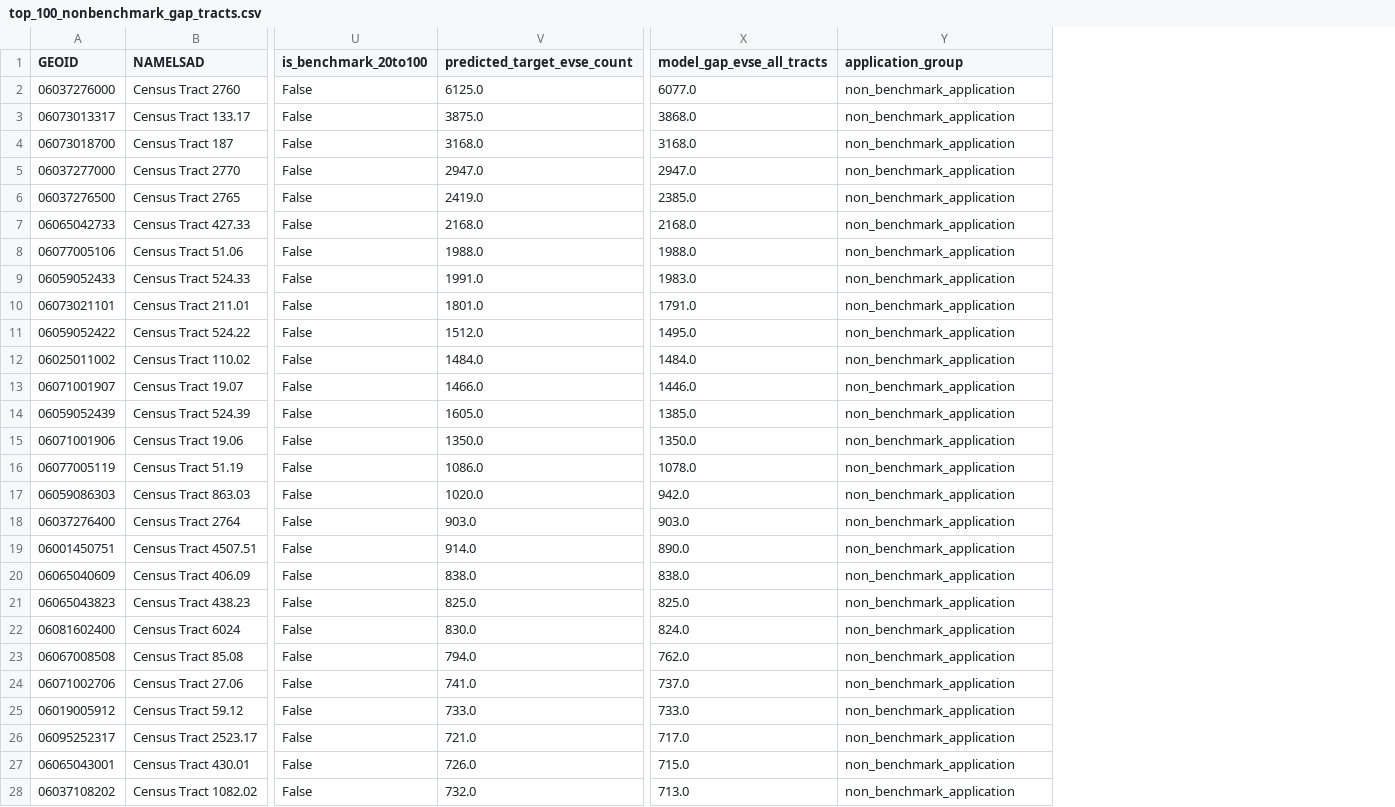
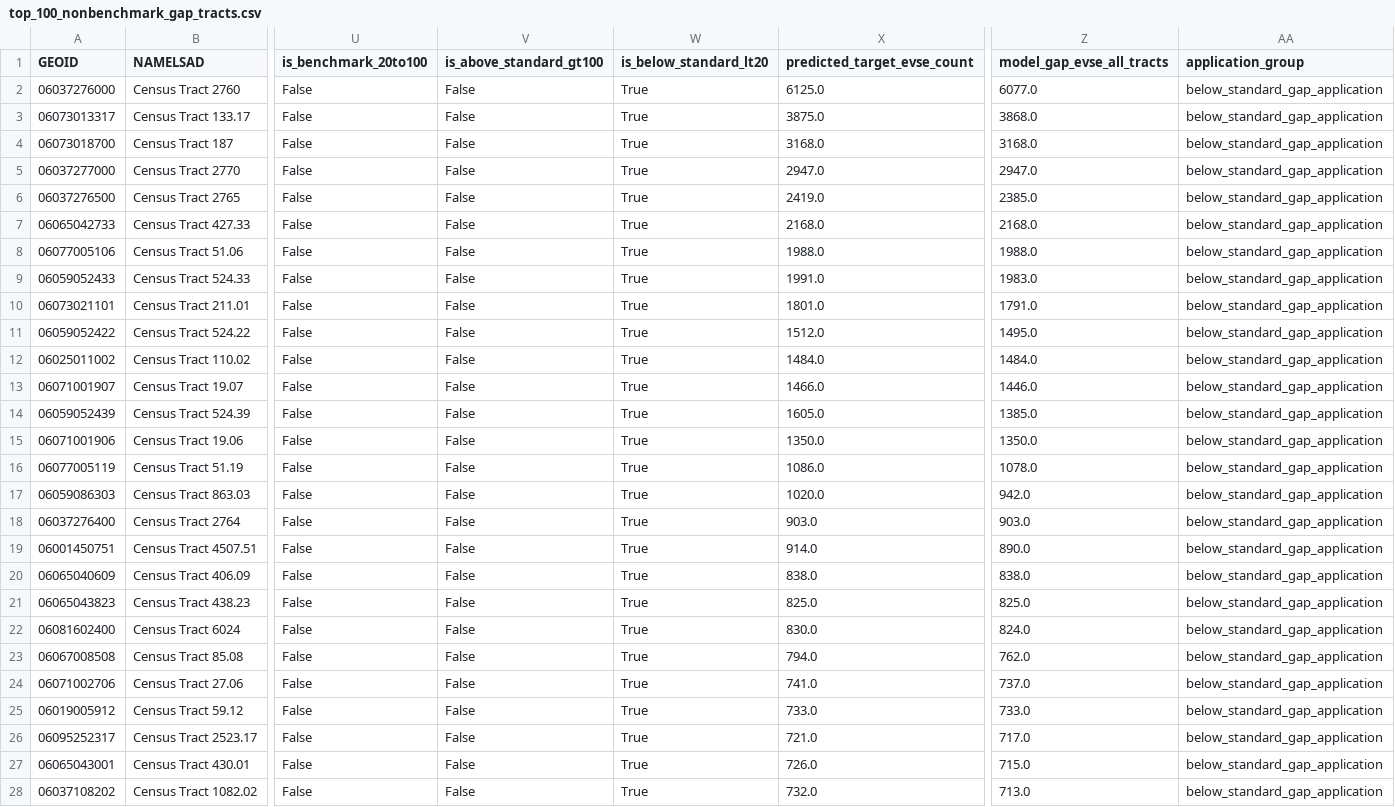
Before and after one commit to Yankeyang/9113FINAL_PROJECT, a CSV file: outputs/tables/top_100_nonbenchmark_gap_tracts.csv, drawn as a sheet; only a part is shown, gaps mark what is left out; addresses are those after the commit; the diff covers the shown part only; the diff names each change by its address in the sheet, - before the commit and + after, or states it on an @@ line.

```diff
--- a/outputs/tables/top_100_nonbenchmark_gap_tracts.csv
+++ b/outputs/tables/top_100_nonbenchmark_gap_tracts.csv
+column V (is_above_standard_gt100), rows 2-28: all False
+column W (is_below_standard_lt20), rows 2-28: all True
-AA2:AA28 (application_group): non_benchmark_application
+AA2:AA28 (application_group): below_standard_gap_application
```
Also changed, not shown: 1 added row, 1 removed row and 72 edited cells elsewhere in this file, outputs/tables/baseline_vs_final_tract_comparison.csv, outputs/tables/top_100_zero_current_nonbenchmark_gap_tracts.csv, 12 other files.
